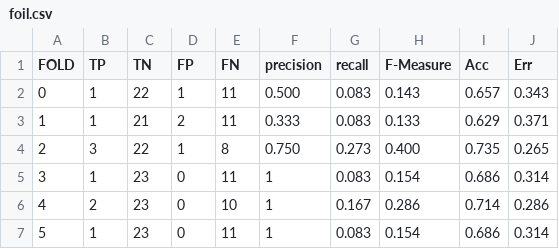
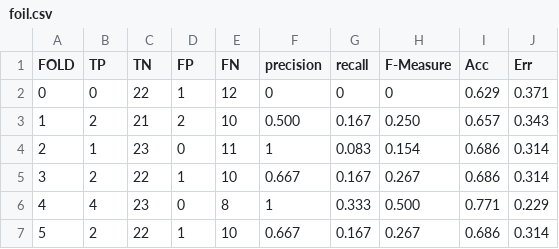
Before and after one commit to Simoruty/AI-course-project, a CSV file: sperimentazioni/documentation/csv/mlj/nodiscr/foil.csv, drawn as a sheet; only a part is shown; the diff covers the shown part only.

Commit message:
excel foil

```diff
--- a/sperimentazioni/documentation/csv/mlj/nodiscr/foil.csv
+++ b/sperimentazioni/documentation/csv/mlj/nodiscr/foil.csv
@@ -1,7 +1,7 @@
 FOLD,TP,TN,FP,FN,precision,recall,F-Measure,Acc,Err
-0,1,22,1,11,0.500,0.083,0.143,0.657,0.343
-1,1,21,2,11,0.333,0.083,0.133,0.629,0.371
-2,3,22,1,8,0.750,0.273,0.400,0.735,0.265
-3,1,23,0,11,1,0.083,0.154,0.686,0.314
-4,2,23,0,10,1,0.167,0.286,0.714,0.286
-5,1,23,0,11,1,0.083,0.154,0.686,0.314
+0,0,22,1,12,0,0,0,0.629,0.371
+1,2,21,2,10,0.500,0.167,0.250,0.657,0.343
+2,1,23,0,11,1,0.083,0.154,0.686,0.314
+3,2,22,1,10,0.667,0.167,0.267,0.686,0.314
+4,4,23,0,8,1,0.333,0.500,0.771,0.229
+5,2,22,1,10,0.667,0.167,0.267,0.686,0.314
```
Also changed, not shown: 34 edited cells elsewhere in this file, sperimentazioni/documentation/csv/elsevier/foil.csv, sperimentazioni/documentation/csv/jmlr/foil.csv, 44 other files.
